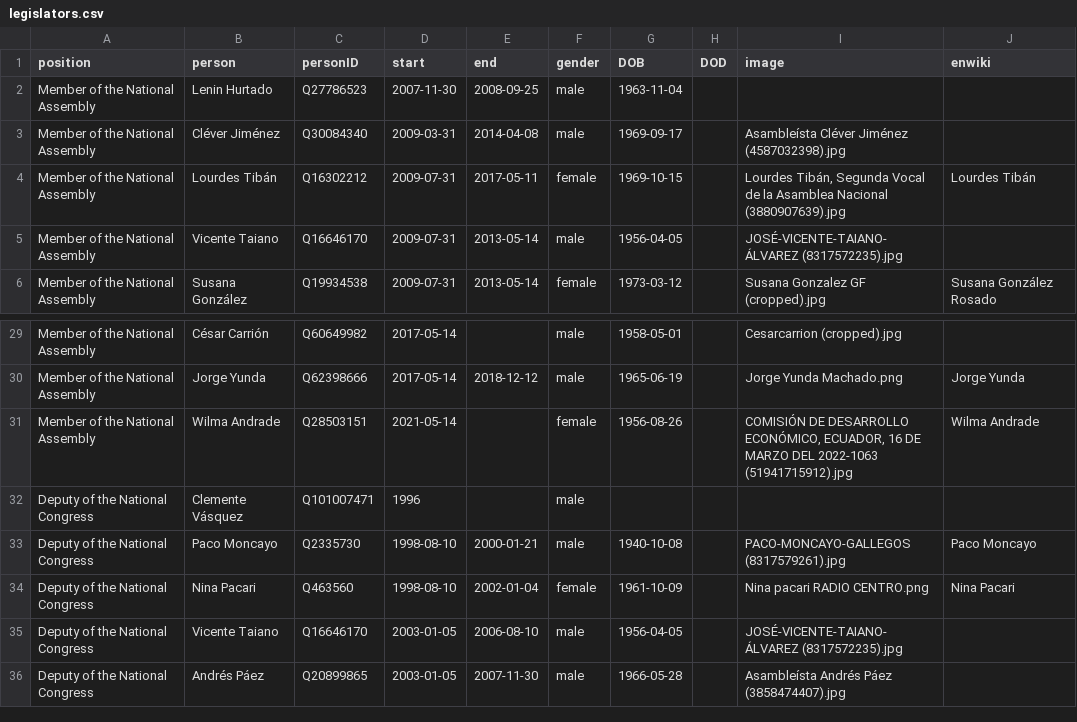
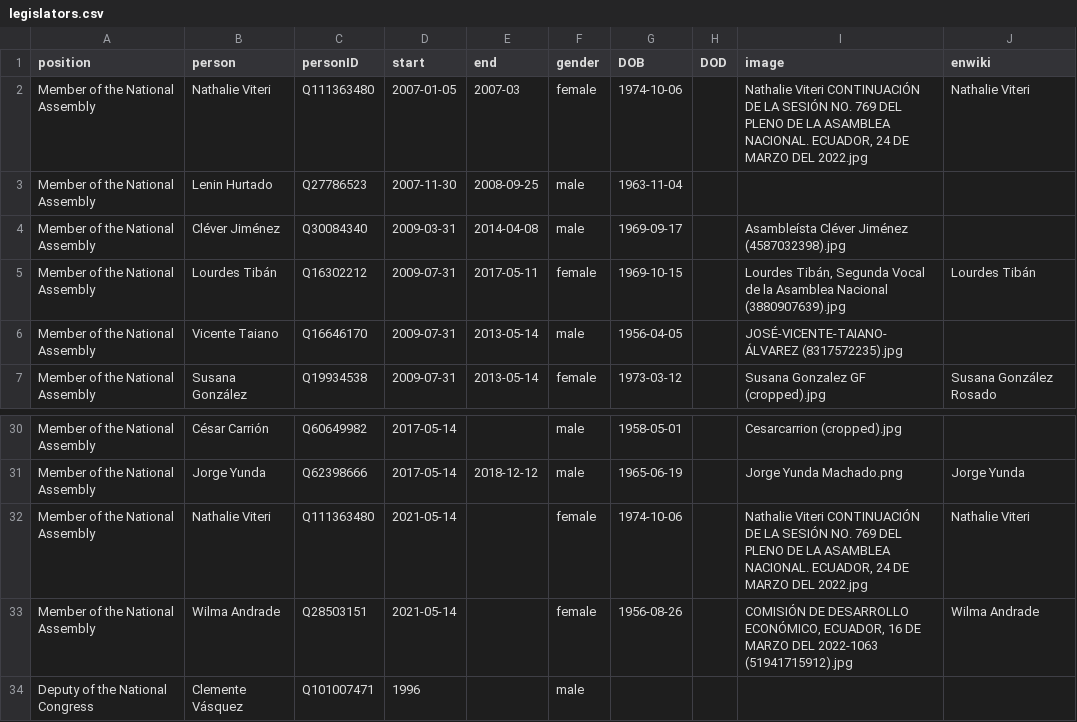
Before and after one commit to every-politician-scrapers/ecuador-ministers, a CSV file: html/legislators.csv, drawn as a sheet; only a part is shown, gaps mark what is left out; the shorter side is filled out with more unchanged rows; the diff names each change by its address in the sheet, - before the commit and + after, or states it on an @@ line.

```diff
--- a/html/legislators.csv
+++ b/html/legislators.csv
+row 2: Member of the National Assembly | Nathalie Viteri | Q111363480 | 2007-01-05 | 2007-03 | female | 1974-10-06 |  | Nathalie Viteri CONTINUACIÓN DE LA SESIÓN NO. 769 DEL PLENO DE LA ASAMBLEA NACIONAL. ECUADOR, 24 DE MARZO DEL 2022.jpg | Nathalie Viteri
+row 32: Member of the National Assembly | Nathalie Viteri | Q111363480 | 2021-05-14 |  | female | 1974-10-06 |  | Nathalie Viteri CONTINUACIÓN DE LA SESIÓN NO. 769 DEL PLENO DE LA ASAMBLEA NACIONAL. ECUADOR, 24 DE MARZO DEL 2022.jpg | Nathalie Viteri
```
Also changed, not shown: html/holders21.csv.
